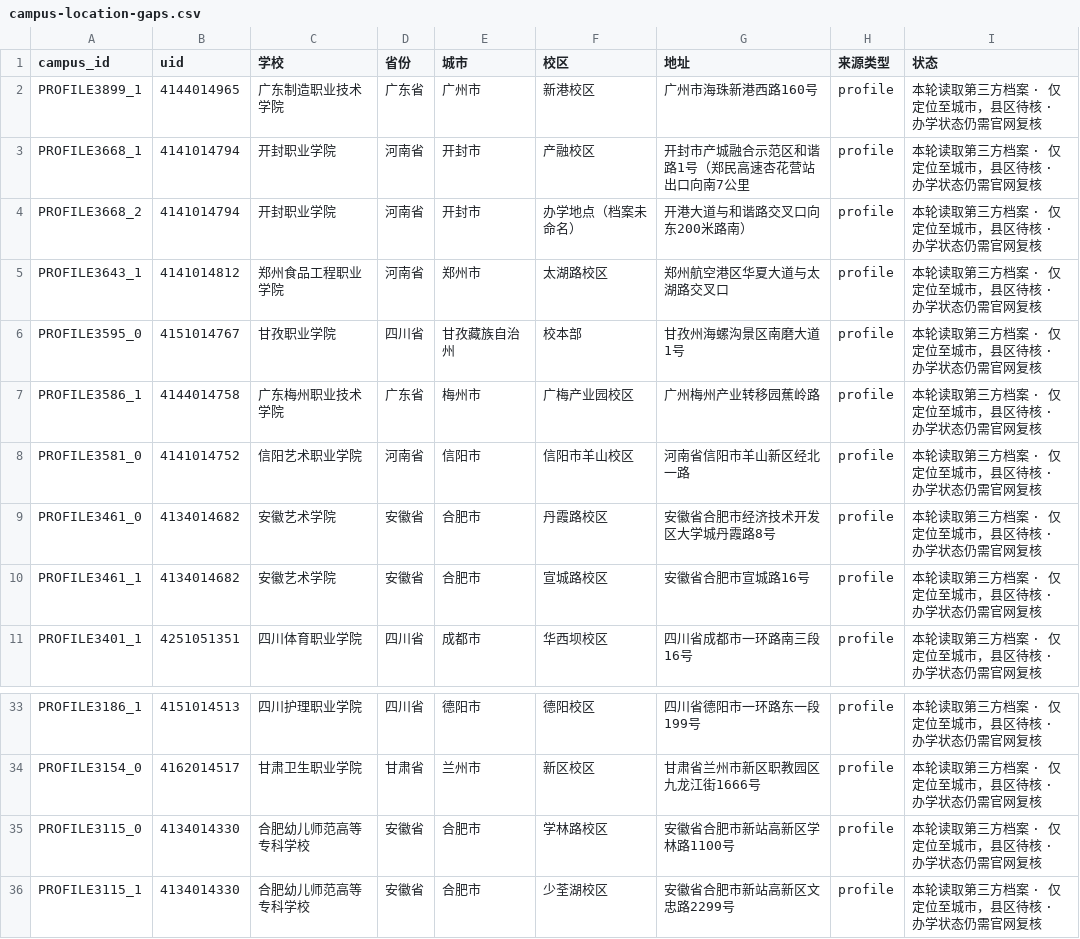
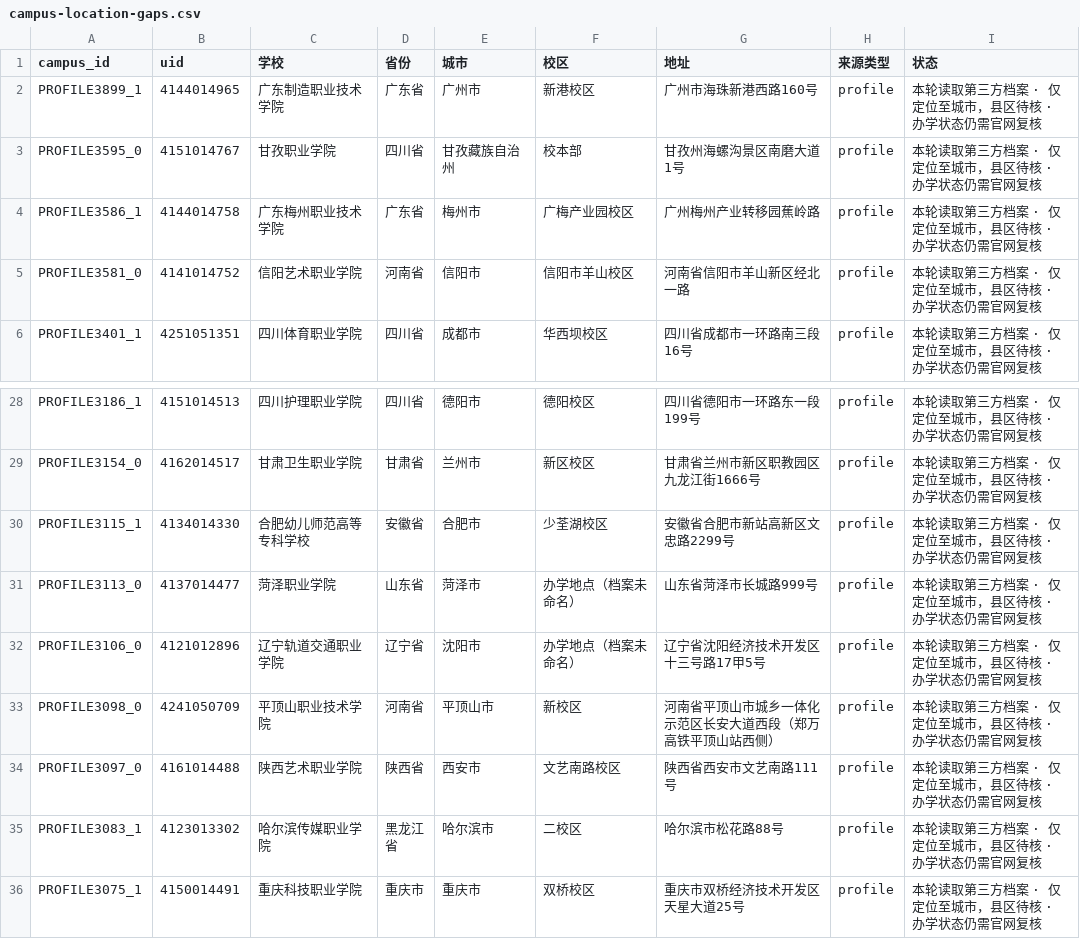
Before and after one commit to ProfessorZhi/china-university-atlas, a CSV file: reports/campus-location-gaps.csv, drawn as a sheet; only a part is shown, gaps mark what is left out; the shorter side is filled out with more unchanged rows; the diff names each change by its address in the sheet, - before the commit and + after, or states it on an @@ line.

```diff
--- a/reports/campus-location-gaps.csv
+++ b/reports/campus-location-gaps.csv
-row 3: PROFILE3668_1 | 4141014794 | 开封职业学院 | 河南省 | 开封市 | 产融校区 | 开封市产城融合示范区和谐路1号（郑民高速杏花营站出口向南7公里 | profile | 本轮读取第三方档案 · 仅定位至城市，县区待核 · 办学状态仍需官网复核
-row 4: PROFILE3668_2 | 4141014794 | 开封职业学院 | 河南省 | 开封市 | 办学地点（档案未命名） | 开港大道与和谐路交叉口向东200米路南） | profile | 本轮读取第三方档案 · 仅定位至城市，县区待核 · 办学状态仍需官网复核
-row 5: PROFILE3643_1 | 4141014812 | 郑州食品工程职业学院 | 河南省 | 郑州市 | 太湖路校区 | 郑州航空港区华夏大道与太湖路交叉口 | profile | 本轮读取第三方档案 · 仅定位至城市，县区待核 · 办学状态仍需官网复核
-row 9: PROFILE3461_0 | 4134014682 | 安徽艺术学院 | 安徽省 | 合肥市 | 丹霞路校区 | 安徽省合肥市经济技术开发区大学城丹霞路8号 | profile | 本轮读取第三方档案 · 仅定位至城市，县区待核 · 办学状态仍需官网复核
-row 10: PROFILE3461_1 | 4134014682 | 安徽艺术学院 | 安徽省 | 合肥市 | 宣城路校区 | 安徽省合肥市宣城路16号 | profile | 本轮读取第三方档案 · 仅定位至城市，县区待核 · 办学状态仍需官网复核
-row 35: PROFILE3115_0 | 4134014330 | 合肥幼儿师范高等专科学校 | 安徽省 | 合肥市 | 学林路校区 | 安徽省合肥市新站高新区学林路1100号 | profile | 本轮读取第三方档案 · 仅定位至城市，县区待核 · 办学状态仍需官网复核
```
Also changed, not shown: reports/province-coverage.csv, 3 other files.
